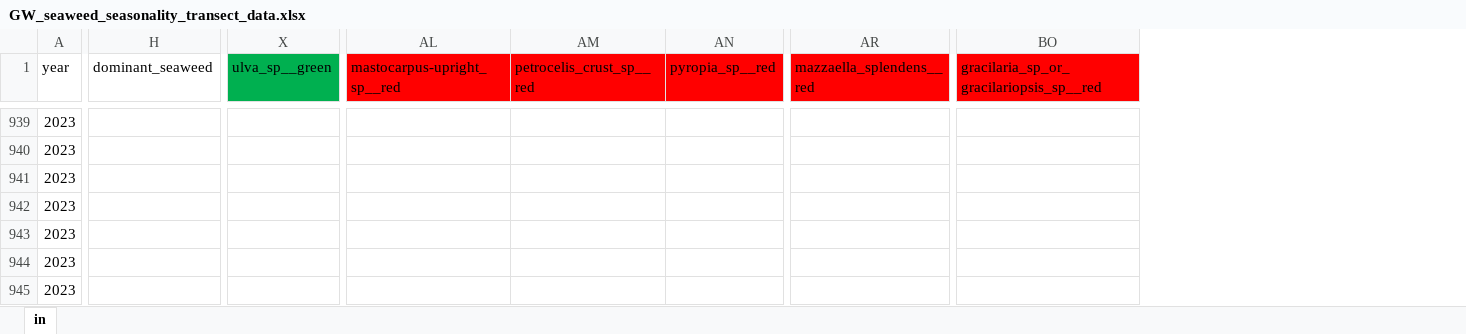
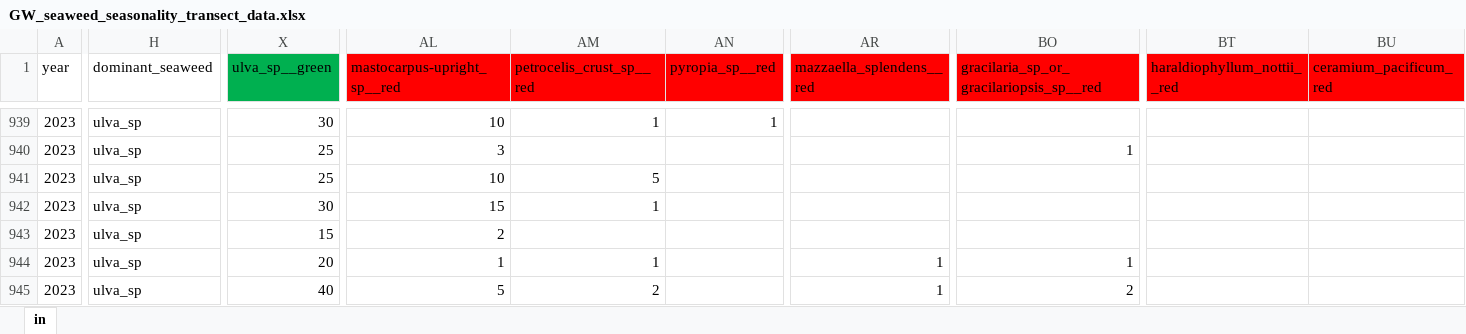
Before and after one commit to siobhanschenk/GW_seaweed_seasonality_transects, an Excel workbook: GW_seaweed_seasonality_transect_data.xlsx, sheet in, drawn as a sheet; only a part is shown, gaps mark what is left out; values as stored, in another font and other column widths than the file's, no borders; the diff covers the shown part only; the diff names each change by its address in the sheet, - before the commit and + after, or states it on an @@ line.

```diff
--- a/GW_seaweed_seasonality_transect_data.xlsx (sheet in)
+++ b/GW_seaweed_seasonality_transect_data.xlsx (sheet in)
+column BT (haraldiophyllum_nottii__red), empty
+column BU (ceramium_pacificum_red), empty
-H939:H945 (dominant_seaweed): (empty)
+H939:H945 (dominant_seaweed): ulva_sp
-X939 (ulva_sp__green): (empty)
+X939 (ulva_sp__green): 30
-AL939 (mastocarpus-upright_sp__red): (empty)
+AL939 (mastocarpus-upright_sp__red): 10
-AM939 (petrocelis_crust_sp__red): (empty)
+AM939 (petrocelis_crust_sp__red): 1
-AN939 (pyropia_sp__red): (empty)
+AN939 (pyropia_sp__red): 1
-X940:X941 (ulva_sp__green): (empty)
+X940:X941 (ulva_sp__green): 25
-AL940 (mastocarpus-upright_sp__red): (empty)
+AL940 (mastocarpus-upright_sp__red): 3
-BO940: (empty)
+BO940: 1
-AL941 (mastocarpus-upright_sp__red): (empty)
+AL941 (mastocarpus-upright_sp__red): 10
-AM941 (petrocelis_crust_sp__red): (empty)
+AM941 (petrocelis_crust_sp__red): 5
-X942 (ulva_sp__green): (empty)
+X942 (ulva_sp__green): 30
-AL942 (mastocarpus-upright_sp__red): (empty)
+AL942 (mastocarpus-upright_sp__red): 15
-AM942 (petrocelis_crust_sp__red): (empty)
+AM942 (petrocelis_crust_sp__red): 1
-X943 (ulva_sp__green): (empty)
+X943 (ulva_sp__green): 15
-AL943 (mastocarpus-upright_sp__red): (empty)
+AL943 (mastocarpus-upright_sp__red): 2
-X944 (ulva_sp__green): (empty)
+X944 (ulva_sp__green): 20
-AL944 (mastocarpus-upright_sp__red): (empty)
+AL944 (mastocarpus-upright_sp__red): 1
-AM944 (petrocelis_crust_sp__red): (empty)
+AM944 (petrocelis_crust_sp__red): 1
-AR944:AR945 (mazzaella_splendens__red): (empty)
+AR944:AR945 (mazzaella_splendens__red): 1
-BO944: (empty)
+BO944: 1
-X945 (ulva_sp__green): (empty)
+X945 (ulva_sp__green): 40
-AL945 (mastocarpus-upright_sp__red): (empty)
+AL945 (mastocarpus-upright_sp__red): 5
-AM945 (petrocelis_crust_sp__red): (empty)
+AM945 (petrocelis_crust_sp__red): 2
-BO945: (empty)
+BO945: 2
```
Also changed, not shown: 215 edited cells elsewhere in this sheet, 6 other files.
